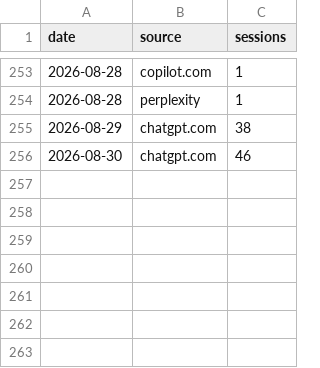
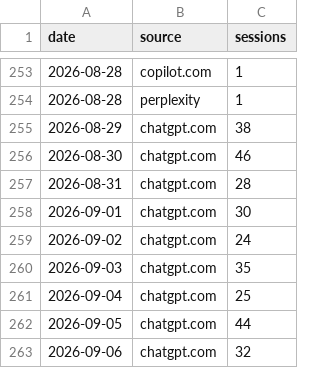
Before and after one commit to Experience-Factory/EF-AI-Traffic-Watch, a CSV file: data/ai_sources_daily.csv, drawn as a sheet; only a part is shown, gaps mark what is left out.

```diff
--- a/data/ai_sources_daily.csv
+++ b/data/ai_sources_daily.csv
@@ -256 +256,8 @@ date,source,sessions
 2026-08-30,chatgpt.com,46
+2026-08-31,chatgpt.com,28
+2026-09-01,chatgpt.com,30
+2026-09-02,chatgpt.com,24
+2026-09-03,chatgpt.com,35
+2026-09-04,chatgpt.com,25
+2026-09-05,chatgpt.com,44
+2026-09-06,chatgpt.com,32
```
Also changed, not shown: data/b2b_daily.csv, data/sessions_daily.csv, 2 other files.
